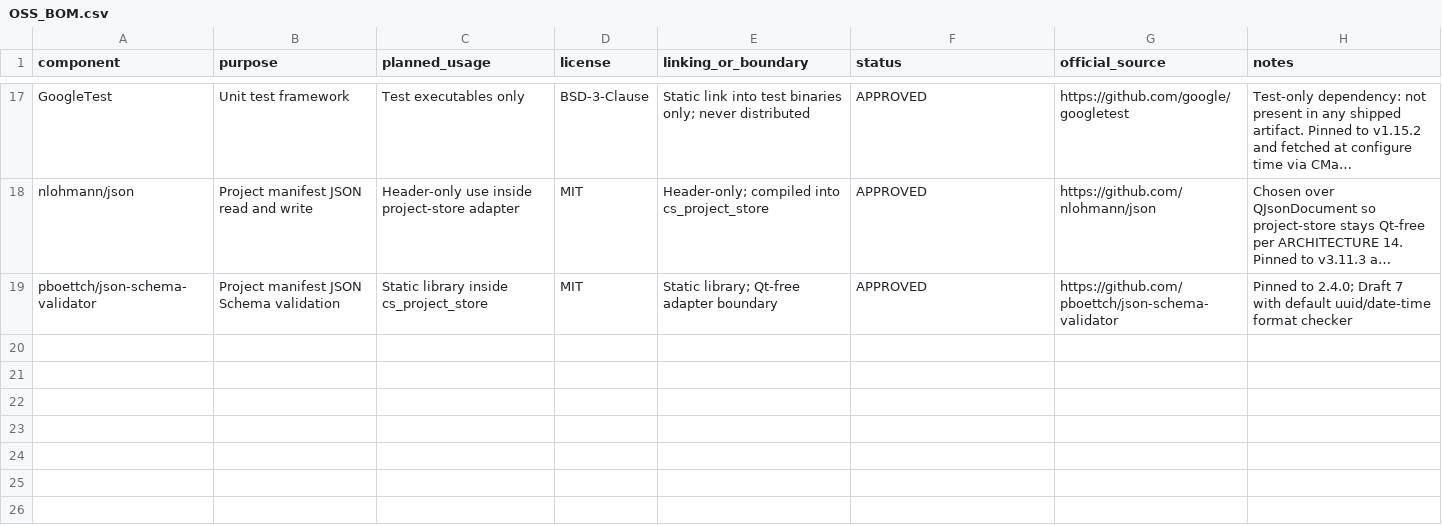
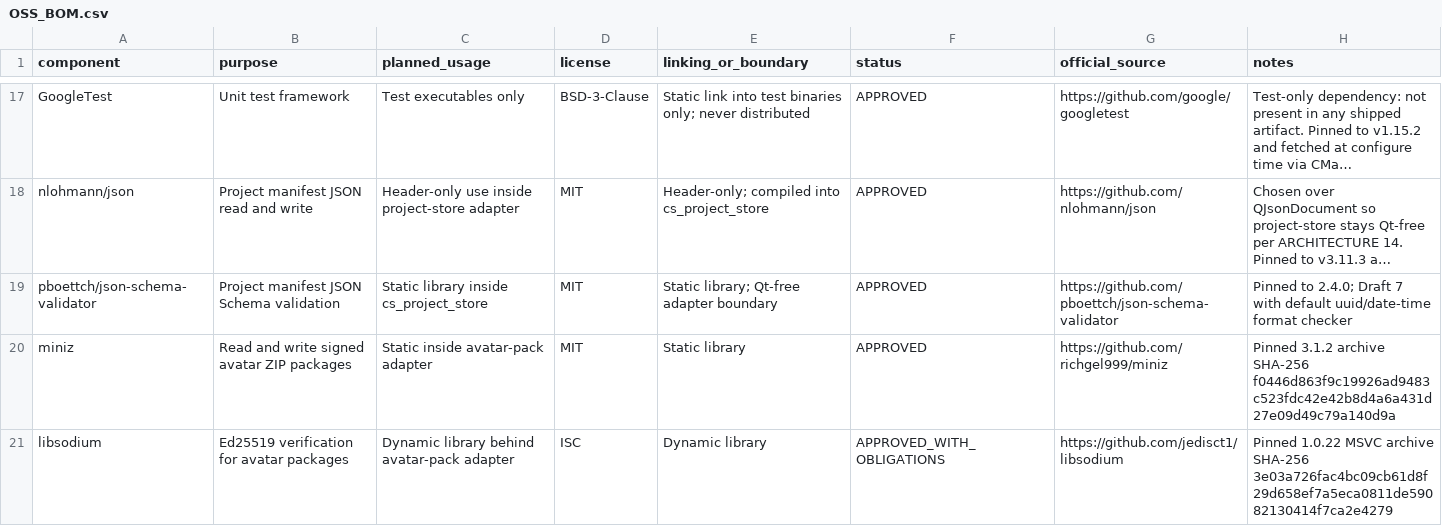
Before and after one commit to wsjung2023/STUDIO_ONAIR, a CSV file: legal/OSS_BOM.csv, drawn as a sheet; only a part is shown, gaps mark what is left out; long unchanged cells end in …; the diff names each change by its address in the sheet, - before the commit and + after, or states it on an @@ line.

Commit message:
build(avatar): pin signed asset package dependencies

```diff
--- a/legal/OSS_BOM.csv
+++ b/legal/OSS_BOM.csv
+row 20: miniz | Read and write signed avatar ZIP packages | Static inside avatar-pack adapter | MIT | Static library | APPROVED | https://github.com/richgel999/miniz | Pinned 3.1.2 archive SHA-256 f0446d863f9c19926ad9483c523fdc42e42b8d4a6a431d27e09d49c79a140d9a
+row 21: libsodium | Ed25519 verification for avatar packages | Dynamic library behind avatar-pack adapter | ISC | Dynamic library | APPROVED_WITH_OBLIGATIONS | https://github.com/jedisct1/libsodium | Pinned 1.0.22 MSVC archive SHA-256 3e03a726fac4bc09cb61d8f29d658ef7a5eca0811de59082130414f7ca2e4279
```
Also changed, not shown: 7 other files.
